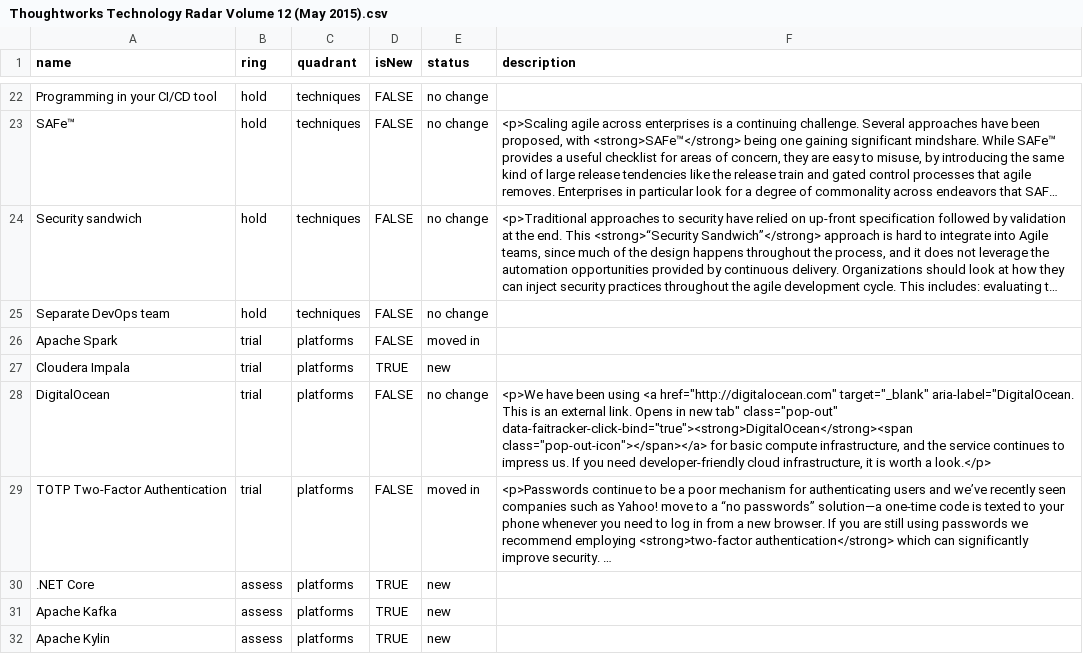
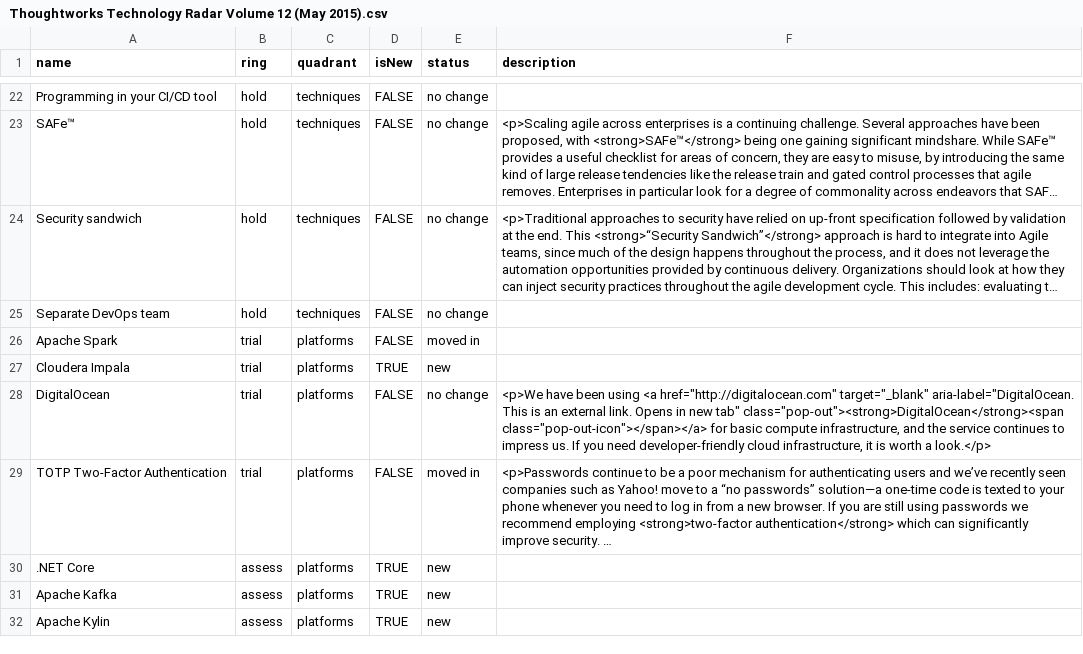
Before and after one commit to setchy/thoughtworks-tech-radar-volumes, a CSV file: volumes/csv/Thoughtworks Technology Radar Volume 12 (May 2015).csv, drawn as a sheet; only a part is shown, gaps mark what is left out; long unchanged cells end in …; the diff names each change by its address in the sheet, - before the commit and + after, or states it on an @@ line.

```diff
--- a/volumes/csv/Thoughtworks Technology Radar Volume 12 (May 2015).csv
+++ b/volumes/csv/Thoughtworks Technology Radar Volume 12 (May 2015).csv
-F28 (description): …new tab" class="pop-out" data-faitracker-click-bind="true"><strong>DigitalOcean</strong><span class="pop-out-icon"></span></a> for…
+F28 (description): …new tab" class="pop-out"><strong>DigitalOcean</strong><span class="pop-out-icon"></span></a> for…
```
Also changed, not shown: volumes/csv/Thoughtworks Technology Radar Volume 10 (Jul 2014).csv, volumes/csv/Thoughtworks Technology Radar Volume 23 (Oct 2020).csv, 6 other files.
